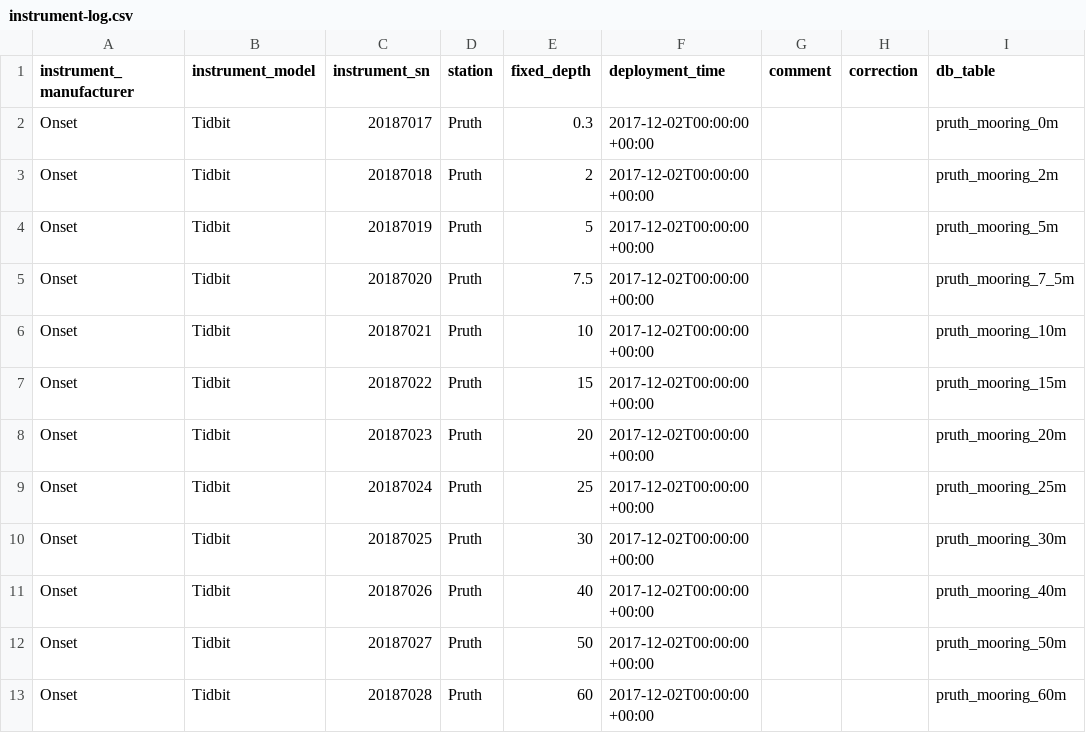
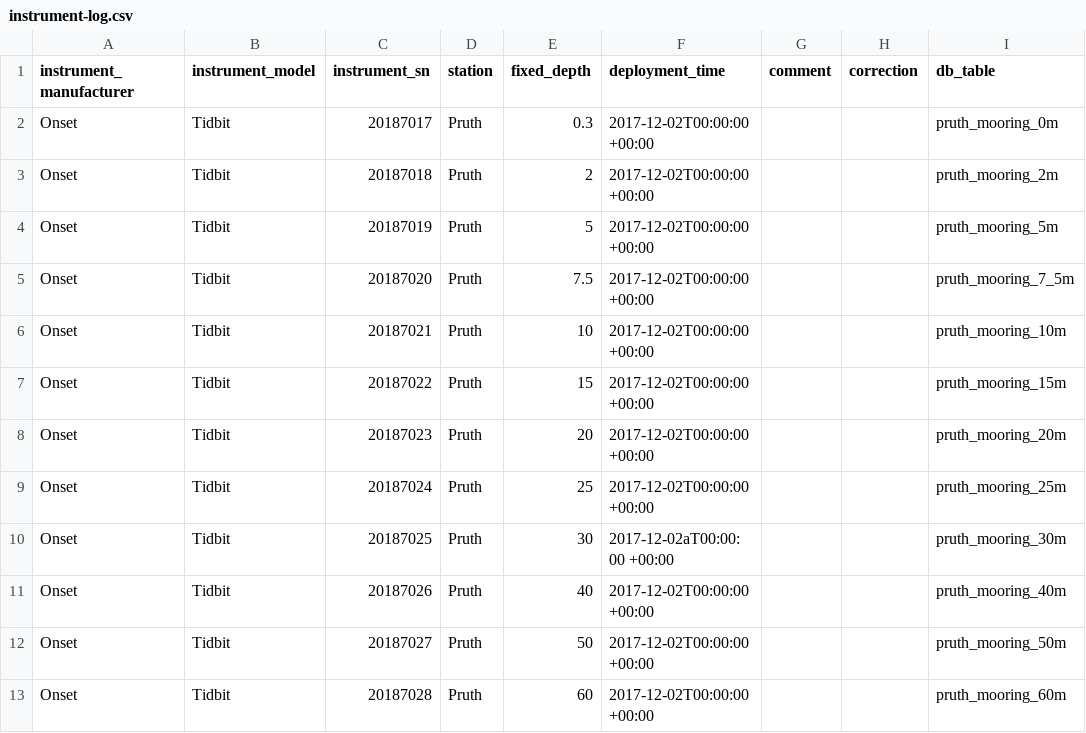
Before and after one commit to HakaiInstitute/hakai-pruth-mooring-data, a CSV file: instrument-log.csv, drawn as a sheet; only a part is shown; the diff names each change by its address in the sheet, - before the commit and + after, or states it on an @@ line.

Commit message:
test bad input to instrument-log

```diff
--- a/instrument-log.csv
+++ b/instrument-log.csv
-F10 (deployment_time): 2017-12-02T00:00:00 +00:00
+F10 (deployment_time): 2017-12-02aT00:00:00 +00:00
```
